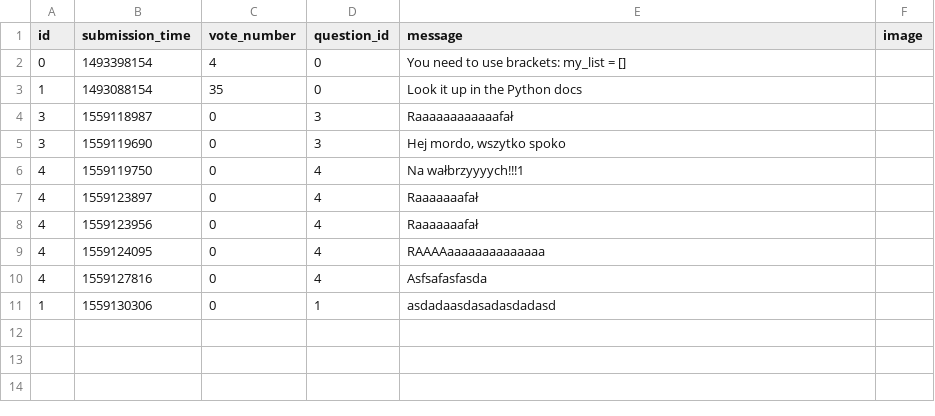
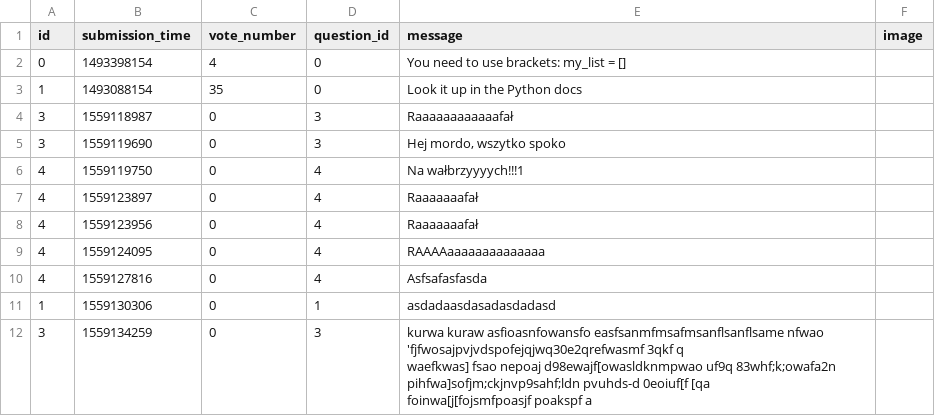
Before and after one commit to Taras2907/ask-mate-python, a CSV file: sample_data/answer.csv, drawn as a sheet; ↵ is a line break in a cell; the diff names each change by its address in the sheet, - before the commit and + after, or states it on an @@ line.

```diff
--- a/sample_data/answer.csv
+++ b/sample_data/answer.csv
+row 12: 3 | 1559134259 | 0 | 3 | kurwa kuraw asfioasnfowansfo easfsanmfmsafmsanflsanflsame nfwao 'fjfwosajpvjvdspofejqjwq30e2qrefwasmf 3qkf q ↵ waefkwas] fsao nepoaj d98ewajf[owasldknmpwao uf9q 83whf;k;owafa2n pihfwa]sofjm;ckjnvp9sahf;ldn pvuhds-d 0eoiuf[f [qa ↵ foinwa[j[fojsmfpoasjf poakspf a
```
Also changed, not shown: sample_data/question.csv, 3 other files.
